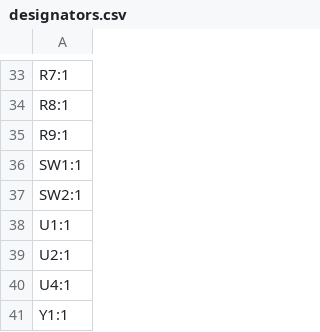
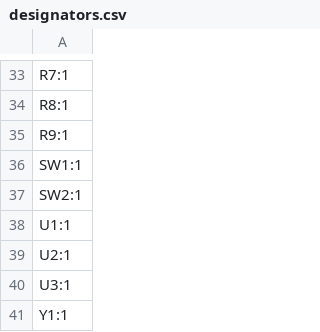
Before and after one commit to Stempell/StemBerry-2040, a CSV file: production/KiCad/designators.csv (was production/designators.csv), drawn as a sheet; only a part is shown, gaps mark what is left out.

```diff
--- a/production/designators.csv
+++ b/production/KiCad/designators.csv
@@ -39,3 +39,3 @@ U1:1
 U2:1
-U4:1
+U3:1
 Y1:1
```
Also changed, not shown: production/KiCad/bom.csv, production/KiCad/positions.csv, 30 other files.
